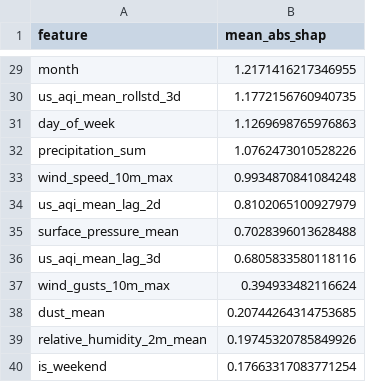
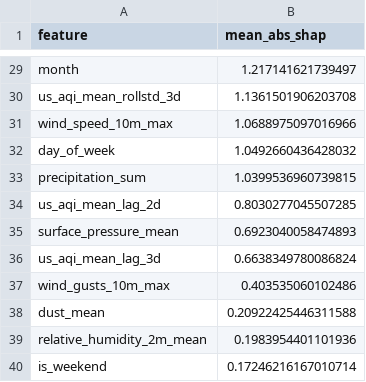
Before and after one commit to Alisha-Rehman/AgentWeather_-R, a CSV file: data/local_store/model_registry/feature_importance_h1d.csv, drawn as a sheet; only a part is shown, gaps mark what is left out; removed rows and columns are numbered as before the commit, all else as after; the diff covers the shown part only; the diff names each change by its address in the sheet, - before the commit and + after, or states it on an @@ line.

```diff
--- a/data/local_store/model_registry/feature_importance_h1d.csv
+++ b/data/local_store/model_registry/feature_importance_h1d.csv
-B29 (mean_abs_shap): 1.2171416217346955
+B29 (mean_abs_shap): 1.217141621739497
-B30 (mean_abs_shap): 1.1772156760940735
+B30 (mean_abs_shap): 1.1361501906203708
+row 31: wind_speed_10m_max | 1.0688975097016966
-B32 (mean_abs_shap): 1.1269698765976863
+B32 (mean_abs_shap): 1.0492660436428032
-B33 (mean_abs_shap): 1.0762473010528226
+B33 (mean_abs_shap): 1.0399536960739815
-row 33: wind_speed_10m_max | 0.9934870841084248
-B34 (mean_abs_shap): 0.8102065100927979
+B34 (mean_abs_shap): 0.8030277045507285
-B35 (mean_abs_shap): 0.7028396013628488
+B35 (mean_abs_shap): 0.6923040058474893
-B36 (mean_abs_shap): 0.6805833580118116
+B36 (mean_abs_shap): 0.6638349780086824
-B37 (mean_abs_shap): 0.394933482116624
+B37 (mean_abs_shap): 0.403535060102486
-B38 (mean_abs_shap): 0.20744264314753685
+B38 (mean_abs_shap): 0.20922425446311588
-B39 (mean_abs_shap): 0.19745320785849926
+B39 (mean_abs_shap): 0.1983954401101936
-B40 (mean_abs_shap): 0.17663317083771254
+B40 (mean_abs_shap): 0.17246216167010714
```
Also changed, not shown: 3 added rows, 3 removed rows and 24 edited cells elsewhere in this file, data/local_store/model_registry/feature_importance_h2d.csv, data/local_store/model_registry/feature_importance_h3d.csv, 7 other files.
